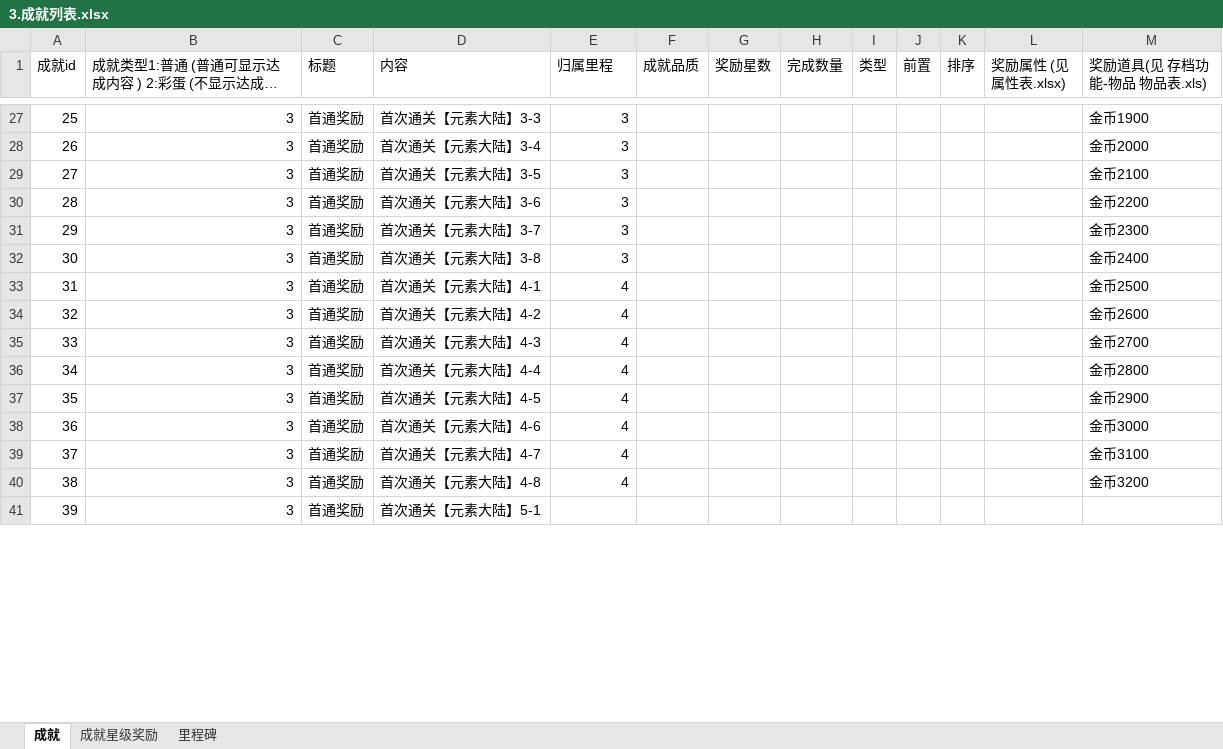
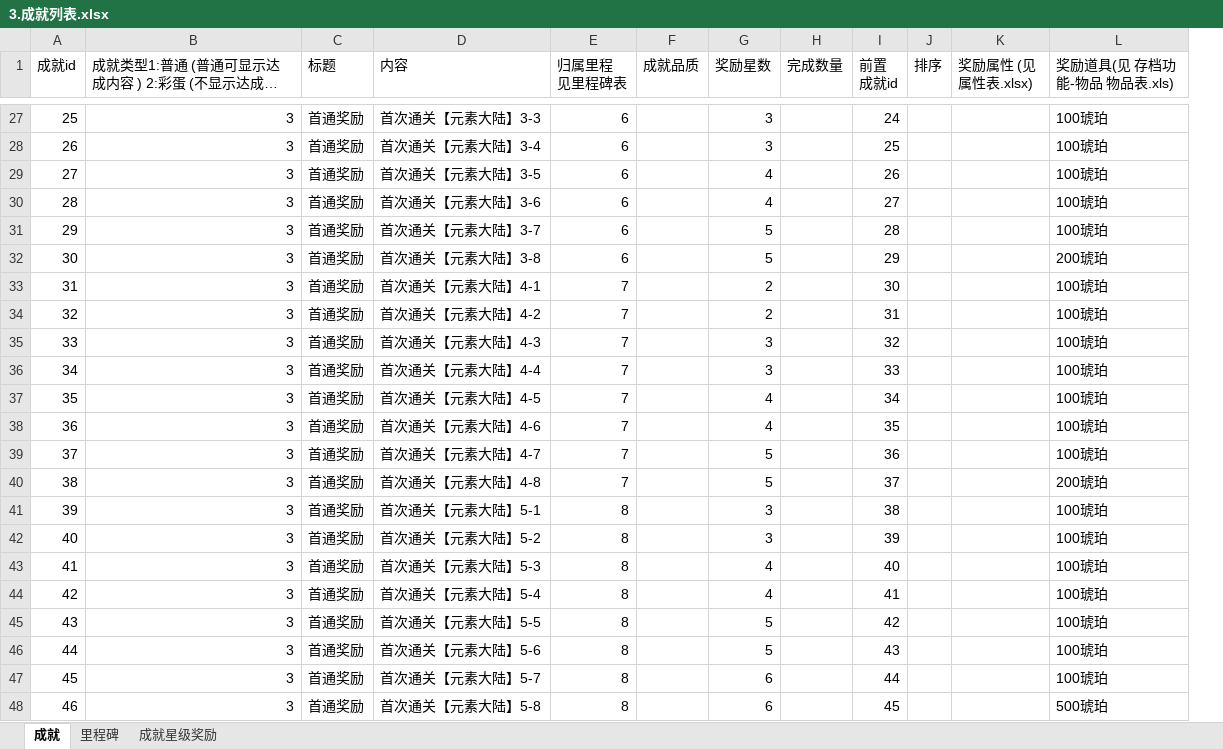
Before and after one commit to YPYT1/nobody, an Excel workbook: doc_new/2.需求-存档/2.3-成就系统/3.成就列表.xlsx, sheet 成就, drawn as a sheet; only a part is shown, gaps mark what is left out; long unchanged cells end in …; values as stored, in another font and other column widths than the file's, no cell formats; removed rows and columns are numbered as before the commit, all else as after; ↵ is a line break in a cell; the diff covers the shown part only; the diff names each change by its address in the sheet, - before the commit and + after, or states it on an @@ line.

```diff
--- a/doc_new/2.需求-存档/2.3-成就系统/3.成就列表.xlsx (sheet 成就)
+++ b/doc_new/2.需求-存档/2.3-成就系统/3.成就列表.xlsx (sheet 成就)
@@ sheet tab order changed: 成就 | 里程碑 | 成就星级奖励 @@
-column I (类型), empty
-column J (前置), empty
+column I (前置 成就id), rows 27-41: 24 | 25 | 26 | 27 | 28 | 29 | 30 | 31 | 32 | 33 | 34 | 35 | 36 | 37 | 38
-E1: 归属里程
+E1: 归属里程 ↵ 见里程碑表
-E27:E32 (归属里程 见里程碑表): 3
+E27:E32 (归属里程 见里程碑表): 6
-G27:G28 (奖励星数): (empty)
+G27:G28 (奖励星数): 3
-L27 (奖励道具(见 存档功能-物品 物品表.xls)): 金币1900
+L27 (奖励道具(见 存档功能-物品 物品表.xls)): 100琥珀
-L28 (奖励道具(见 存档功能-物品 物品表.xls)): 金币2000
+L28 (奖励道具(见 存档功能-物品 物品表.xls)): 100琥珀
-G29:G30 (奖励星数): (empty)
+G29:G30 (奖励星数): 4
-L29 (奖励道具(见 存档功能-物品 物品表.xls)): 金币2100
+L29 (奖励道具(见 存档功能-物品 物品表.xls)): 100琥珀
-L30 (奖励道具(见 存档功能-物品 物品表.xls)): 金币2200
+L30 (奖励道具(见 存档功能-物品 物品表.xls)): 100琥珀
-G31:G32 (奖励星数): (empty)
+G31:G32 (奖励星数): 5
-L31 (奖励道具(见 存档功能-物品 物品表.xls)): 金币2300
+L31 (奖励道具(见 存档功能-物品 物品表.xls)): 100琥珀
-L32 (奖励道具(见 存档功能-物品 物品表.xls)): 金币2400
+L32 (奖励道具(见 存档功能-物品 物品表.xls)): 200琥珀
-E33:E40 (归属里程 见里程碑表): 4
+E33:E40 (归属里程 见里程碑表): 7
-G33:G34 (奖励星数): (empty)
+G33:G34 (奖励星数): 2
-L33 (奖励道具(见 存档功能-物品 物品表.xls)): 金币2500
+L33 (奖励道具(见 存档功能-物品 物品表.xls)): 100琥珀
-L34 (奖励道具(见 存档功能-物品 物品表.xls)): 金币2600
+L34 (奖励道具(见 存档功能-物品 物品表.xls)): 100琥珀
-G35:G36 (奖励星数): (empty)
+G35:G36 (奖励星数): 3
-L35 (奖励道具(见 存档功能-物品 物品表.xls)): 金币2700
+L35 (奖励道具(见 存档功能-物品 物品表.xls)): 100琥珀
-L36 (奖励道具(见 存档功能-物品 物品表.xls)): 金币2800
+L36 (奖励道具(见 存档功能-物品 物品表.xls)): 100琥珀
-G37:G38 (奖励星数): (empty)
+G37:G38 (奖励星数): 4
-L37 (奖励道具(见 存档功能-物品 物品表.xls)): 金币2900
+L37 (奖励道具(见 存档功能-物品 物品表.xls)): 100琥珀
-L38 (奖励道具(见 存档功能-物品 物品表.xls)): 金币3000
+L38 (奖励道具(见 存档功能-物品 物品表.xls)): 100琥珀
-G39:G40 (奖励星数): (empty)
+G39:G40 (奖励星数): 5
-L39 (奖励道具(见 存档功能-物品 物品表.xls)): 金币3100
+L39 (奖励道具(见 存档功能-物品 物品表.xls)): 100琥珀
-L40 (奖励道具(见 存档功能-物品 物品表.xls)): 金币3200
+L40 (奖励道具(见 存档功能-物品 物品表.xls)): 200琥珀
-E41 (归属里程 见里程碑表): (empty)
+E41 (归属里程 见里程碑表): 8
-G41 (奖励星数): (empty)
+G41 (奖励星数): 3
-L41 (奖励道具(见 存档功能-物品 物品表.xls)): (empty)
+L41 (奖励道具(见 存档功能-物品 物品表.xls)): 100琥珀
+row 42: 40 | 3 | 首通奖励 | 首次通关【元素大陆】5-2 | 8 |  | 3 |  | 39 |  |  | 100琥珀
+row 43: 41 | 3 | 首通奖励 | 首次通关【元素大陆】5-3 | 8 |  | 4 |  | 40 |  |  | 100琥珀
+row 44: 42 | 3 | 首通奖励 | 首次通关【元素大陆】5-4 | 8 |  | 4 |  | 41 |  |  | 100琥珀
+row 45: 43 | 3 | 首通奖励 | 首次通关【元素大陆】5-5 | 8 |  | 5 |  | 42 |  |  | 100琥珀
+row 46: 44 | 3 | 首通奖励 | 首次通关【元素大陆】5-6 | 8 |  | 5 |  | 43 |  |  | 100琥珀
+row 47: 45 | 3 | 首通奖励 | 首次通关【元素大陆】5-7 | 8 |  | 6 |  | 44 |  |  | 100琥珀
+row 48: 46 | 3 | 首通奖励 | 首次通关【元素大陆】5-8 | 8 |  | 6 |  | 45 |  |  | 500琥珀
```
Also changed, not shown: 95 added rows, 3 removed rows, 92 edited cells and row numbers in column A elsewhere in this sheet, sheet 里程碑, sheet 成就星级奖励, cell formats, 6 other files.
